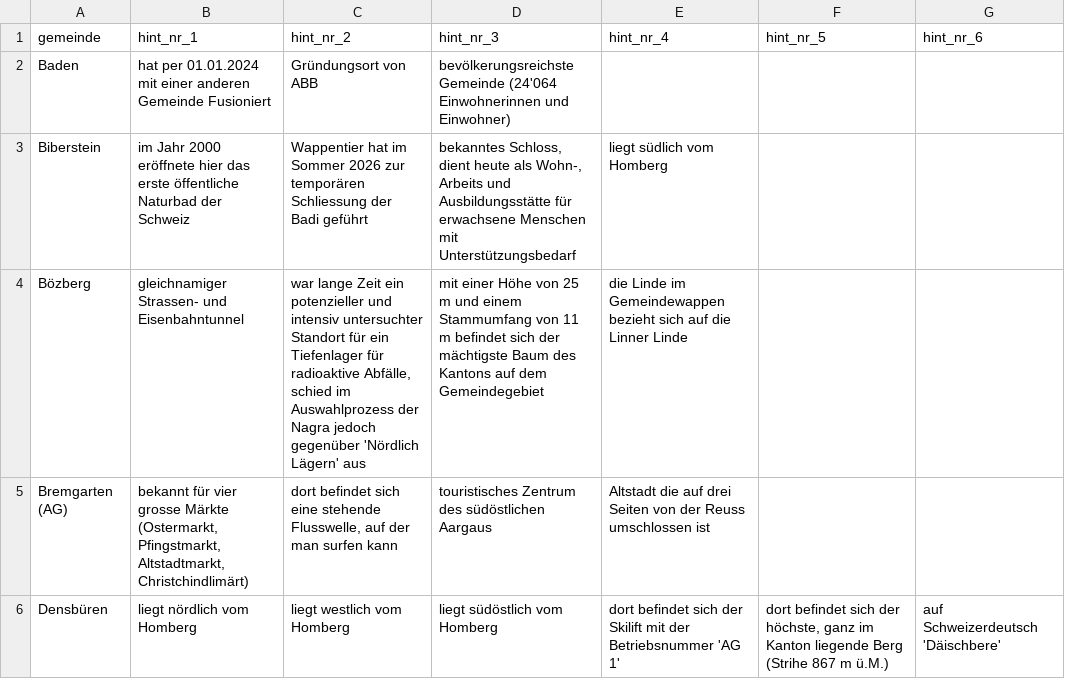
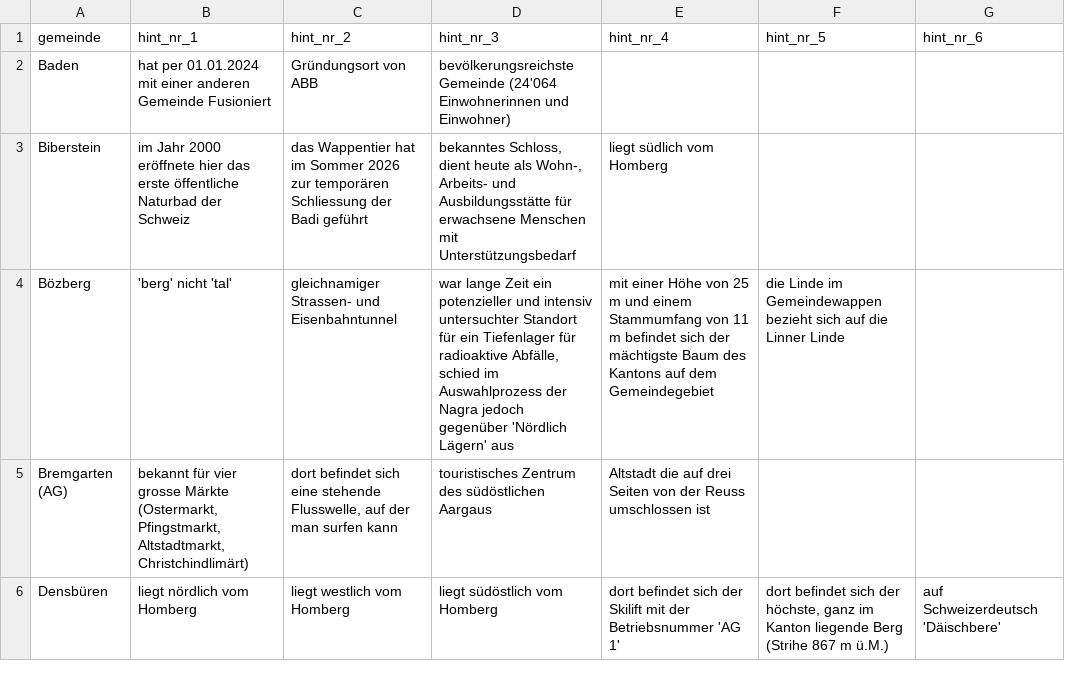
Before and after one commit to sschmutz/staagkalender, a CSV file: hints/hints.csv, drawn as a sheet; only a part is shown; the diff covers the shown part only.

Commit message:
kleine Änderungen der hints

```diff
--- a/hints/hints.csv
+++ b/hints/hints.csv
@@ -2,4 +2,4 @@ gemeinde,hint_nr_1,hint_nr_2,hint_nr_3,hint_nr_4,hint_nr_5,hint_nr_6
 Baden,hat per 01.01.2024 mit einer anderen Gemeinde Fusioniert,Gründungsort von ABB,bevölkerungsreichste Gemeinde (24'064 Einwohnerinnen und Einwohner),,,
-Biberstein,im Jahr 2000 eröffnete hier das erste öffentliche Naturbad der Schweiz,Wappentier hat im Sommer 2026 zur temporären Schliessung der Badi geführt,"bekanntes Schloss, dient heute als Wohn-, Arbeits und Ausbildungsstätte für erwachsene Menschen mit Unterstützungsbedarf",liegt südlich vom Homberg,,
-Bözberg,gleichnamiger Strassen- und Eisenbahntunnel,"war lange Zeit ein potenzieller und intensiv untersuchter Standort für ein Tiefenlager für radioaktive Abfälle, schied im Auswahlprozess der Nagra jedoch gegenüber 'Nördlich Lägern' aus",mit einer Höhe von 25 m und einem Stammumfang von 11 m befindet sich der mächtigste Baum des Kantons auf dem Gemeindegebiet,die Linde im Gemeindewappen bezieht sich auf die Linner Linde,,
+Biberstein,im Jahr 2000 eröffnete hier das erste öffentliche Naturbad der Schweiz,das Wappentier hat im Sommer 2026 zur temporären Schliessung der Badi geführt,"bekanntes Schloss, dient heute als Wohn-, Arbeits- und Ausbildungsstätte für erwachsene Menschen mit Unterstützungsbedarf",liegt südlich vom Homberg,,
+Bözberg,'berg' nicht 'tal',gleichnamiger Strassen- und Eisenbahntunnel,"war lange Zeit ein potenzieller und intensiv untersuchter Standort für ein Tiefenlager für radioaktive Abfälle, schied im Auswahlprozess der Nagra jedoch gegenüber 'Nördlich Lägern' aus",mit einer Höhe von 25 m und einem Stammumfang von 11 m befindet sich der mächtigste Baum des Kantons auf dem Gemeindegebiet,die Linde im Gemeindewappen bezieht sich auf die Linner Linde,
 Bremgarten (AG),"bekannt für vier grosse Märkte (Ostermarkt, Pfingstmarkt, Altstadtmarkt, Christchindlimärt)","dort befindet sich eine stehende Flusswelle, auf der man surfen kann",touristisches Zentrum des südöstlichen Aargaus,Altstadt die auf drei Seiten von der Reuss umschlossen ist,,
```
Also changed, not shown: 11 edited cells elsewhere in this file, 1 other file.
